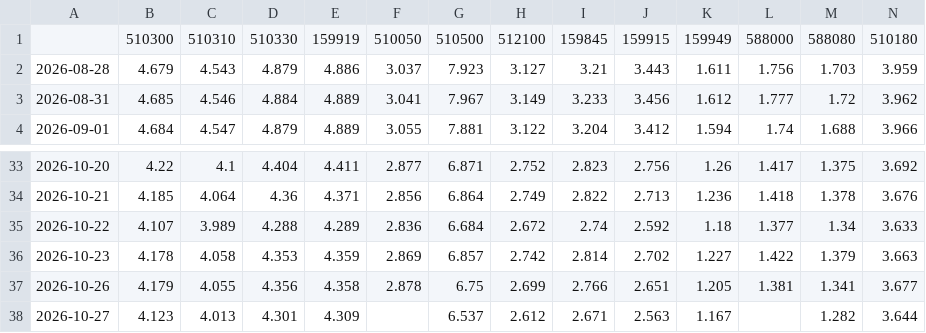
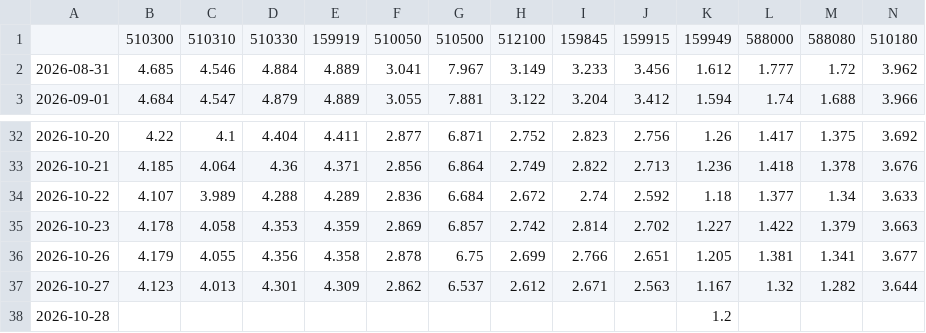
Before and after one commit to tony252/A-SHARE-dashboard, a CSV file: data/etf_price.csv, drawn as a sheet; only a part is shown, gaps mark what is left out; removed rows and columns are numbered as before the commit, all else as after; rows hold the shown columns only; the diff names each change by its address in the sheet, - before the commit and + after, or states it on an @@ line.

```diff
--- a/data/etf_price.csv
+++ b/data/etf_price.csv
-row 2: 2026-08-28 | 4.679 | 4.543 | 4.879 | 4.886 | 3.037 | 7.923 | 3.127 | 3.21 | 3.443 | 1.611 | 1.756 | 1.703 | 3.959
-F37: (empty)
+F37: 2.862
-L37: (empty)
+L37: 1.32
+row 38: 2026-10-28 |  |  |  |  |  |  |  |  |  | 1.2
```
Also changed, not shown: data/etf_flow.csv, 5 other files.
